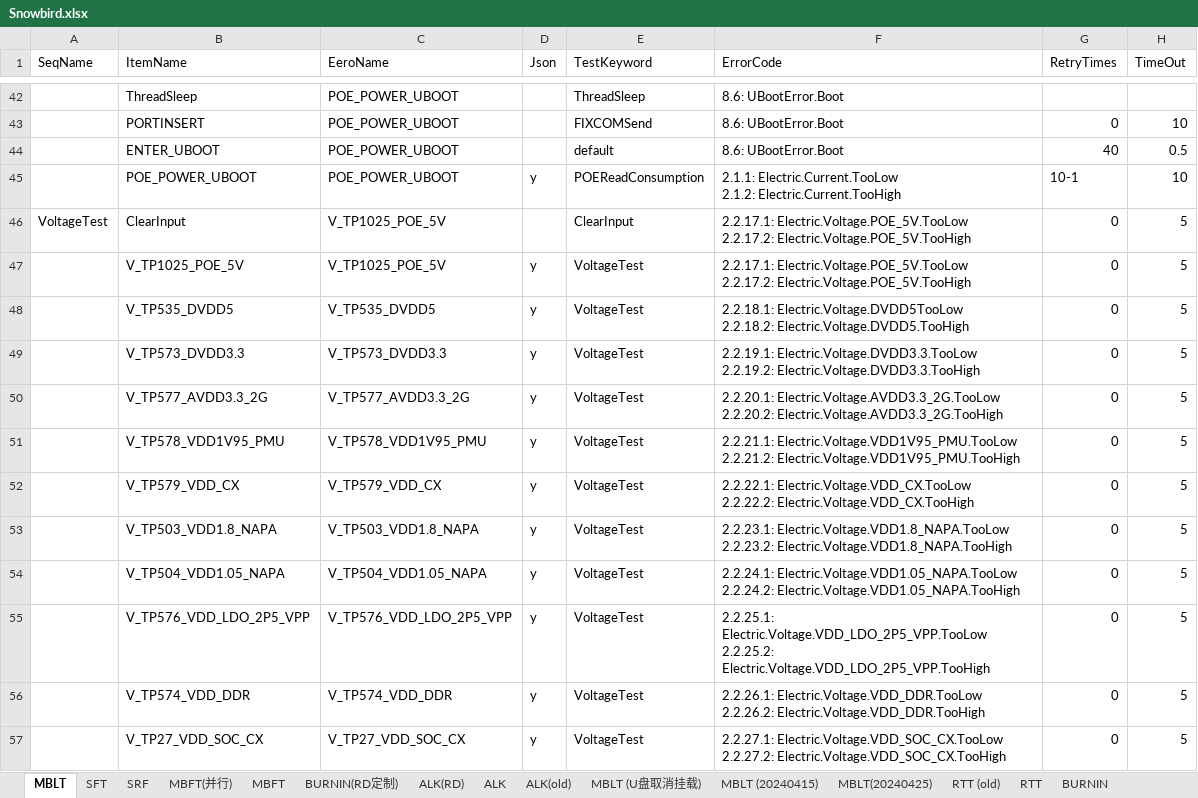
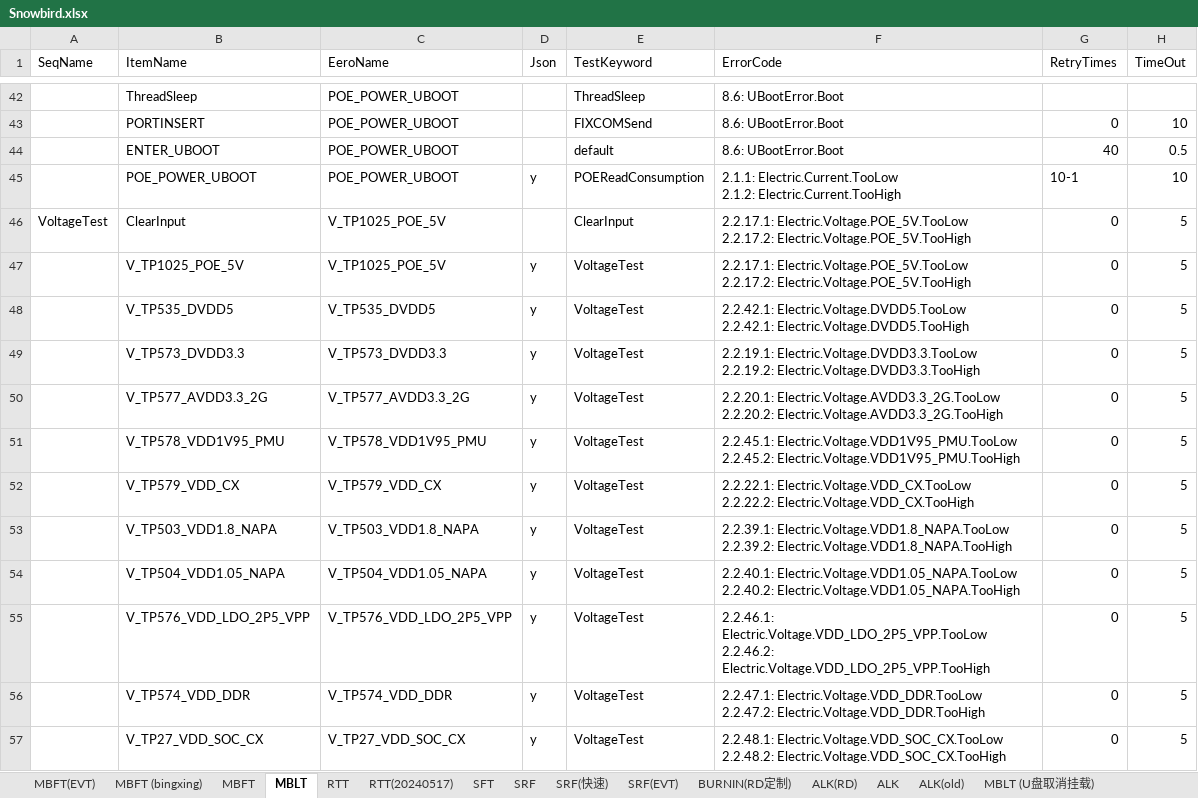
Before and after one commit to JerryXu008/snowbird, an Excel workbook: AutoTestSystem/Config/Snowbird.xlsx, sheet MBLT, drawn as a sheet; only a part is shown, gaps mark what is left out; values as stored, in another font and other column widths than the file's, no cell formats; ↵ is a line break in a cell; the diff covers the shown part only; the diff names each change by its address in the sheet, - before the commit and + after, or states it on an @@ line.

```diff
--- a/AutoTestSystem/Config/Snowbird.xlsx (sheet MBLT)
+++ b/AutoTestSystem/Config/Snowbird.xlsx (sheet MBLT)
-sheet tab: MBFT(并行)
+sheet tab: MBFT(EVT)
+sheet tab: MBFT (bingxing)
+sheet tab: RTT(20240517)
+sheet tab: SRF(快速)
+sheet tab: SRF(EVT)
@@ sheet tab order changed: MBFT(EVT) | MBFT (bingxing) | MBFT | MBLT | RTT | RTT(20240517) | SFT | SRF | SRF(快速) | SRF(EVT) | BURNIN(RD定制) | ALK(RD) | ALK | ALK(old) | MBLT (U盘取消挂载) @@
-F48 (ErrorCode): 2.2.18.1: Electric.Voltage.DVDD5TooLow ↵ 2.2.18.2: Electric.Voltage.DVDD5.TooHigh
+F48 (ErrorCode): 2.2.42.1: Electric.Voltage.DVDD5.TooLow ↵ 2.2.42.1: Electric.Voltage.DVDD5.TooHigh
-F51 (ErrorCode): 2.2.21.1: Electric.Voltage.VDD1V95_PMU.TooLow ↵ 2.2.21.2: Electric.Voltage.VDD1V95_PMU.TooHigh
+F51 (ErrorCode): 2.2.45.1: Electric.Voltage.VDD1V95_PMU.TooLow ↵ 2.2.45.2: Electric.Voltage.VDD1V95_PMU.TooHigh
-F53 (ErrorCode): 2.2.23.1: Electric.Voltage.VDD1.8_NAPA.TooLow ↵ 2.2.23.2: Electric.Voltage.VDD1.8_NAPA.TooHigh
+F53 (ErrorCode): 2.2.39.1: Electric.Voltage.VDD1.8_NAPA.TooLow ↵ 2.2.39.2: Electric.Voltage.VDD1.8_NAPA.TooHigh
-F54 (ErrorCode): 2.2.24.1: Electric.Voltage.VDD1.05_NAPA.TooLow ↵ 2.2.24.2: Electric.Voltage.VDD1.05_NAPA.TooHigh
+F54 (ErrorCode): 2.2.40.1: Electric.Voltage.VDD1.05_NAPA.TooLow ↵ 2.2.40.2: Electric.Voltage.VDD1.05_NAPA.TooHigh
-F55 (ErrorCode): 2.2.25.1: Electric.Voltage.VDD_LDO_2P5_VPP.TooLow ↵ 2.2.25.2: Electric.Voltage.VDD_LDO_2P5_VPP.TooHigh
+F55 (ErrorCode): 2.2.46.1: Electric.Voltage.VDD_LDO_2P5_VPP.TooLow ↵ 2.2.46.2: Electric.Voltage.VDD_LDO_2P5_VPP.TooHigh
-F56 (ErrorCode): 2.2.26.1: Electric.Voltage.VDD_DDR.TooLow ↵ 2.2.26.2: Electric.Voltage.VDD_DDR.TooHigh
+F56 (ErrorCode): 2.2.47.1: Electric.Voltage.VDD_DDR.TooLow ↵ 2.2.47.2: Electric.Voltage.VDD_DDR.TooHigh
-F57 (ErrorCode): 2.2.27.1: Electric.Voltage.VDD_SOC_CX.TooLow ↵ 2.2.27.2: Electric.Voltage.VDD_SOC_CX.TooHigh
+F57 (ErrorCode): 2.2.48.1: Electric.Voltage.VDD_SOC_CX.TooLow ↵ 2.2.48.2: Electric.Voltage.VDD_SOC_CX.TooHigh
```
Also changed, not shown: 25 edited cells elsewhere in this sheet, sheet RTT, sheet SFT, sheet SRF, sheet MBFT, cell formats, 25 other files.
